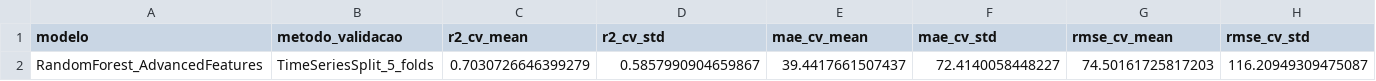
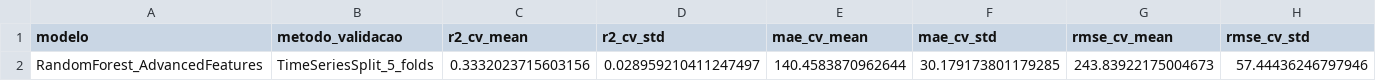
Before and after one commit to ronenfilho/Inteligencia-Energetica, a CSV file: ml/performance_modelos.csv, drawn as a sheet; only a part is shown; removed rows and columns are numbered as before the commit, all else as after; rows hold the shown columns only; the diff names each change by its address in the sheet, - before the commit and + after, or states it on an @@ line.

```diff
--- a/ml/performance_modelos.csv
+++ b/ml/performance_modelos.csv
-row 2: RandomForest_AdvancedFeatures | TimeSeriesSplit_5_folds | 0.7030726646399279 | 0.5857990904659867 | 39.4417661507437 | 72.4140058448227 | 74.50161725817203 | 116.20949309475087
+row 2: RandomForest_AdvancedFeatures | TimeSeriesSplit_5_folds | 0.3332023715603156 | 0.028959210411247497 | 140.4583870962644 | 30.179173801179285 | 243.83922175004673 | 57.44436246797946
```
Also changed, not shown: ml/importancia_features.csv, ml/previsoes_energia_solar_30_dias.csv, 4 other files.
